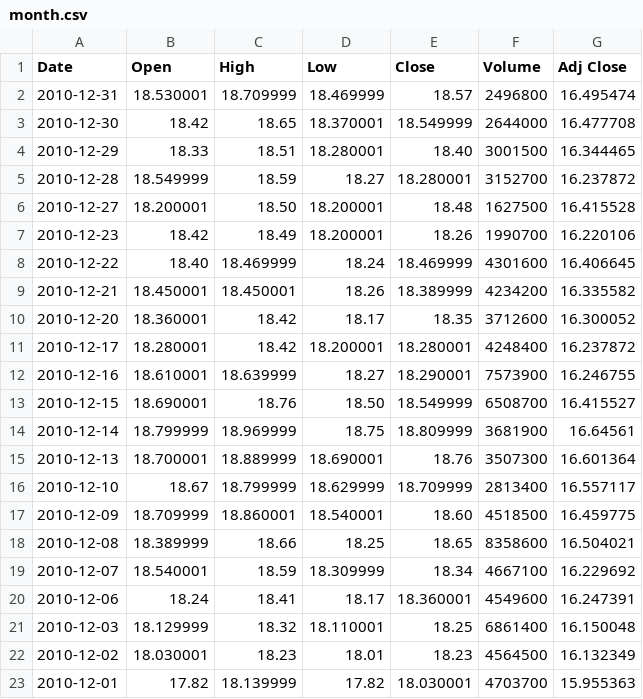
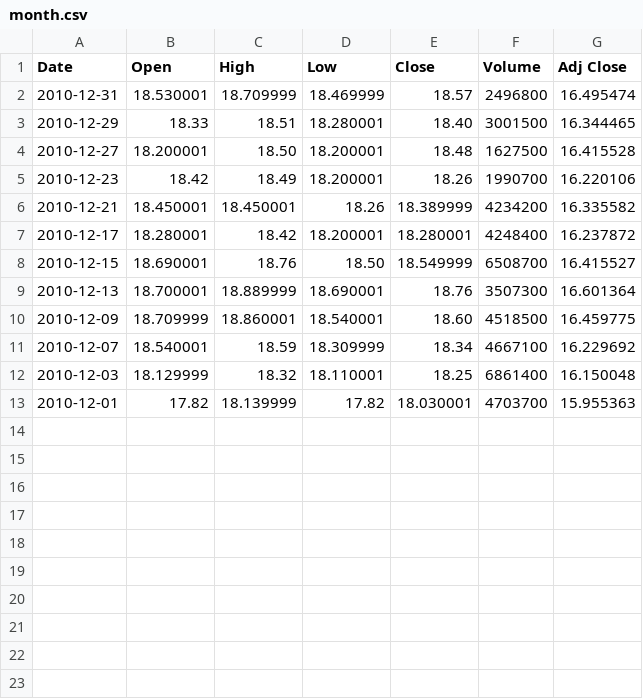
Before and after one commit to kojoru/angular-d3-sample, a CSV file: src/assets/data/month.csv, drawn as a sheet; the diff names each change by its address in the sheet, - before the commit and + after, or states it on an @@ line.

```diff
--- a/src/assets/data/month.csv
+++ b/src/assets/data/month.csv
-row 3: 2010-12-30 | 18.42 | 18.65 | 18.370001 | 18.549999 | 2644000 | 16.477708
-row 5: 2010-12-28 | 18.549999 | 18.59 | 18.27 | 18.280001 | 3152700 | 16.237872
-row 8: 2010-12-22 | 18.40 | 18.469999 | 18.24 | 18.469999 | 4301600 | 16.406645
-row 10: 2010-12-20 | 18.360001 | 18.42 | 18.17 | 18.35 | 3712600 | 16.300052
-row 12: 2010-12-16 | 18.610001 | 18.639999 | 18.27 | 18.290001 | 7573900 | 16.246755
-row 14: 2010-12-14 | 18.799999 | 18.969999 | 18.75 | 18.809999 | 3681900 | 16.64561
-row 16: 2010-12-10 | 18.67 | 18.799999 | 18.629999 | 18.709999 | 2813400 | 16.557117
-row 18: 2010-12-08 | 18.389999 | 18.66 | 18.25 | 18.65 | 8358600 | 16.504021
-row 20: 2010-12-06 | 18.24 | 18.41 | 18.17 | 18.360001 | 4549600 | 16.247391
-row 22: 2010-12-02 | 18.030001 | 18.23 | 18.01 | 18.23 | 4564500 | 16.132349
```
Also changed, not shown: src/assets/data/max.csv, 4 other files.
